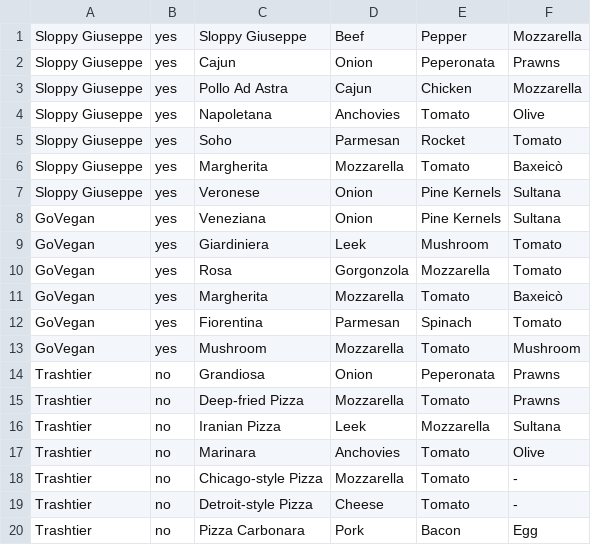
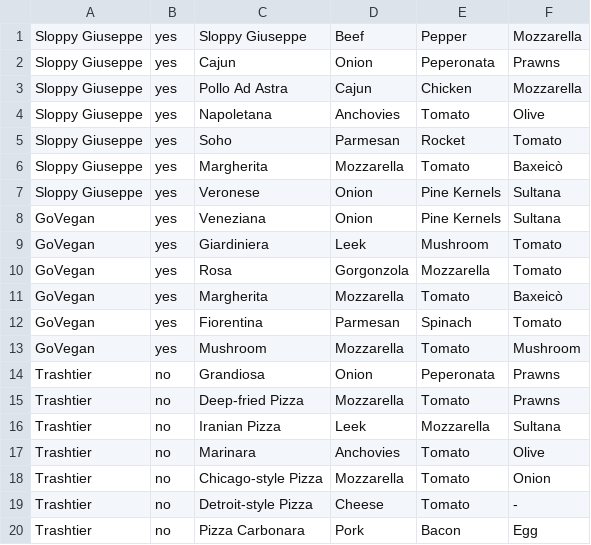
Before and after one commit to fedexist/Homework3-SWT, a CSV file: res/IngredientiPizzePizzerie.csv, drawn as a sheet.

```diff
--- a/res/IngredientiPizzePizzerie.csv
+++ b/res/IngredientiPizzePizzerie.csv
@@ -17,3 +17,3 @@ Trashtier,no,Iranian Pizza,Leek,Mozzarella,Sultana
 Trashtier,no,Marinara,Anchovies,Tomato,Olive
-Trashtier,no,Chicago-style Pizza,Mozzarella,Tomato,-
+Trashtier,no,Chicago-style Pizza,Mozzarella,Tomato,Onion
 Trashtier,no,Detroit-style Pizza,Cheese,Tomato,-
```
Also changed, not shown: 8 other files.
